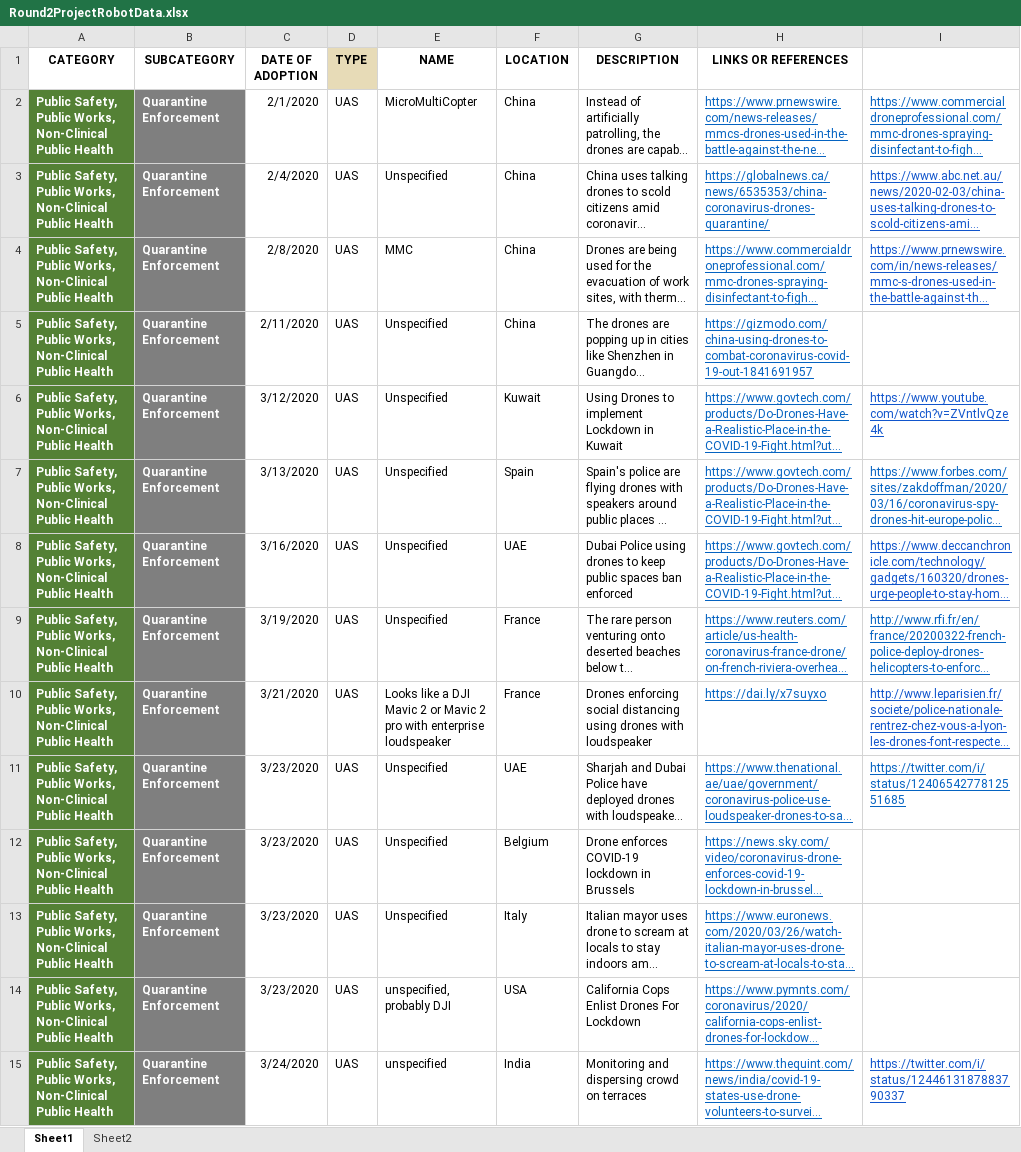
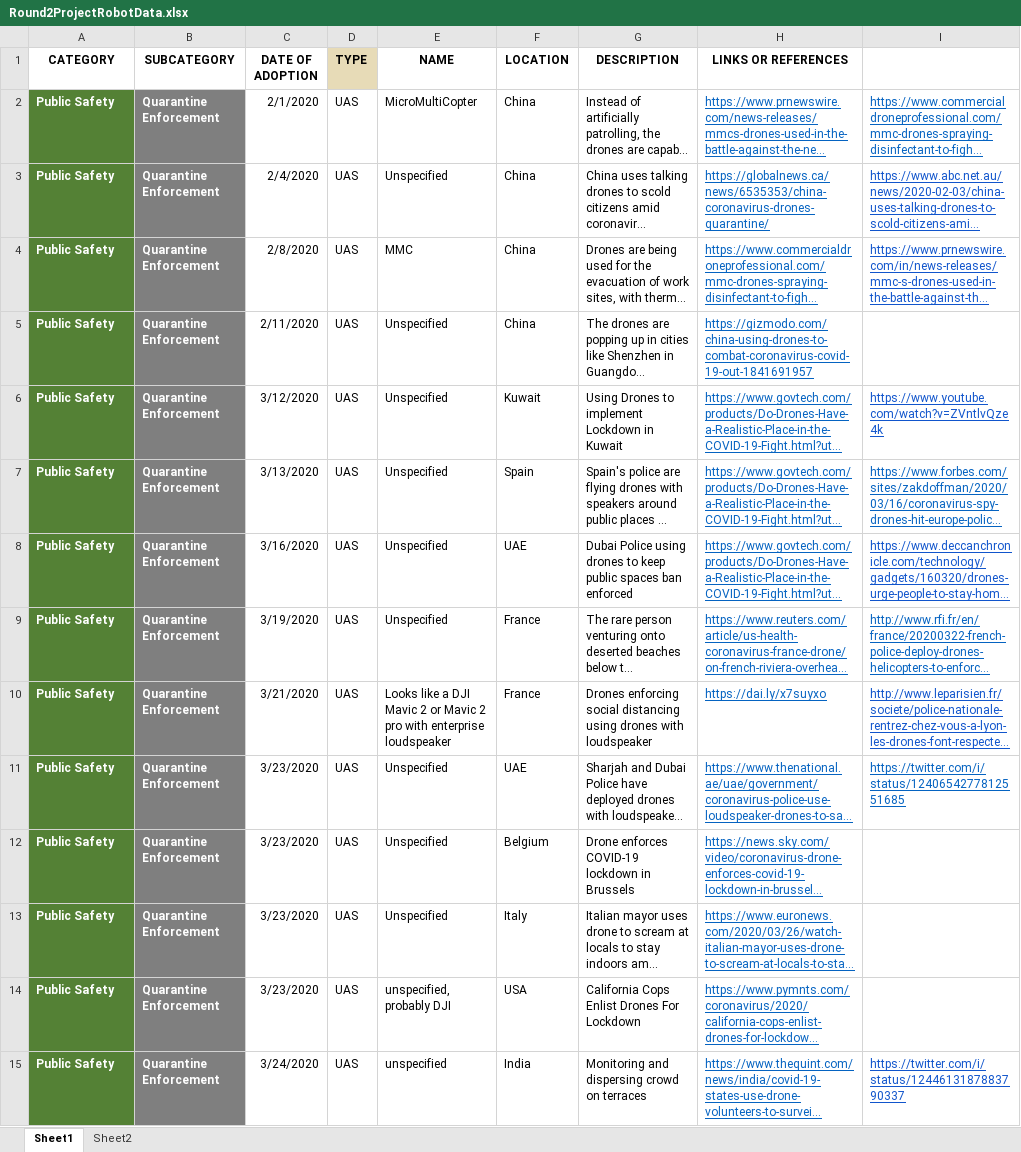
Before and after one commit to SergioMEV/Robot_App, an Excel workbook: data/Round2ProjectRobotData.xlsx, sheet Sheet1, drawn as a sheet; only a part is shown; long unchanged cells end in …; values as stored, in another font and other column widths than the file's, no borders; the diff covers the shown part only; the diff names each change by its address in the sheet, - before the commit and + after, or states it on an @@ line.

Commit message:
v0.4
Changes to robots panel
Added countries panel

```diff
--- a/data/Round2ProjectRobotData.xlsx (sheet Sheet1)
+++ b/data/Round2ProjectRobotData.xlsx (sheet Sheet1)
-A2:A15 (CATEGORY): Public Safety, Public Works, Non-Clinical Public Health
+A2:A15 (CATEGORY): Public Safety
```
Also changed, not shown: 210 edited cells elsewhere in this sheet, sheet Sheet2, 2 other files.
